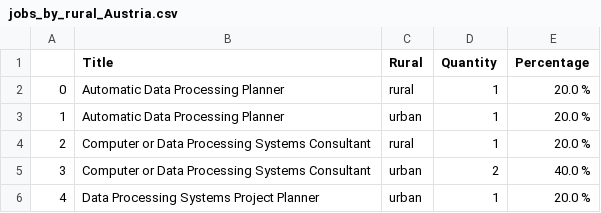
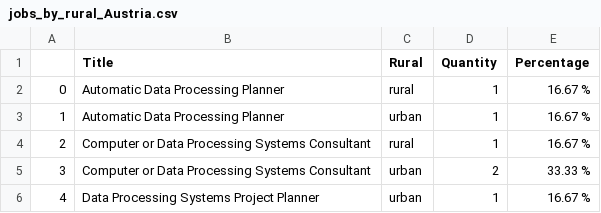
Before and after one commit to JieDh/ih_project_m1, a CSV file: data/results/jobs_by_rural_Austria.csv, drawn as a sheet.

```diff
--- a/data/results/jobs_by_rural_Austria.csv
+++ b/data/results/jobs_by_rural_Austria.csv
@@ -1,6 +1,6 @@
 ,Title,Rural,Quantity,Percentage
-0,Automatic Data Processing Planner,rural,1,20.0 %
-1,Automatic Data Processing Planner,urban,1,20.0 %
-2,Computer or Data Processing Systems Consultant,rural,1,20.0 %
-3,Computer or Data Processing Systems Consultant,urban,2,40.0 %
-4,Data Processing Systems Project Planner,urban,1,20.0 %
+0,Automatic Data Processing Planner,rural,1,16.67 %
+1,Automatic Data Processing Planner,urban,1,16.67 %
+2,Computer or Data Processing Systems Consultant,rural,1,16.67 %
+3,Computer or Data Processing Systems Consultant,urban,2,33.33 %
+4,Data Processing Systems Project Planner,urban,1,16.67 %
```
Also changed, not shown: 7 other files.
